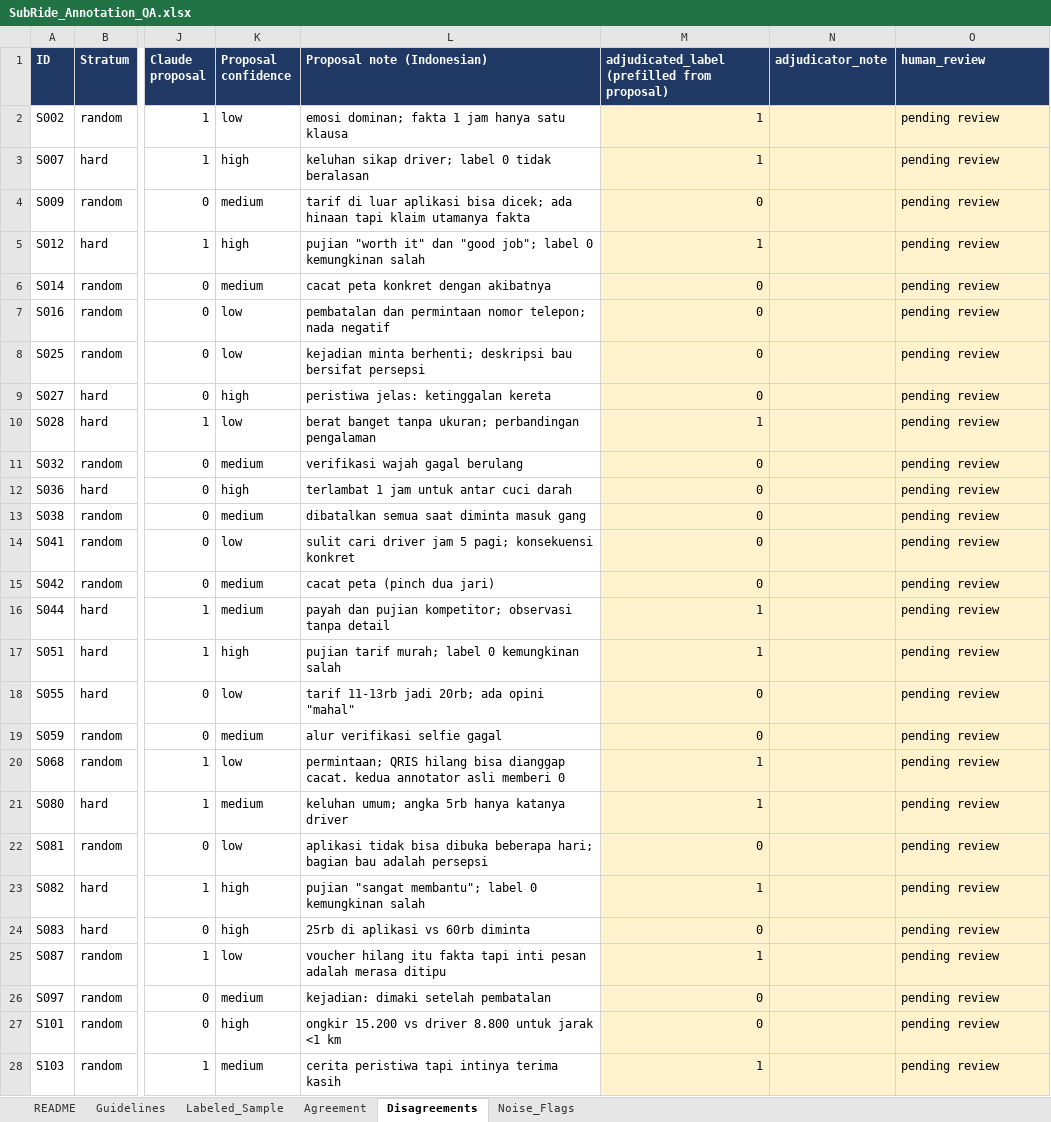
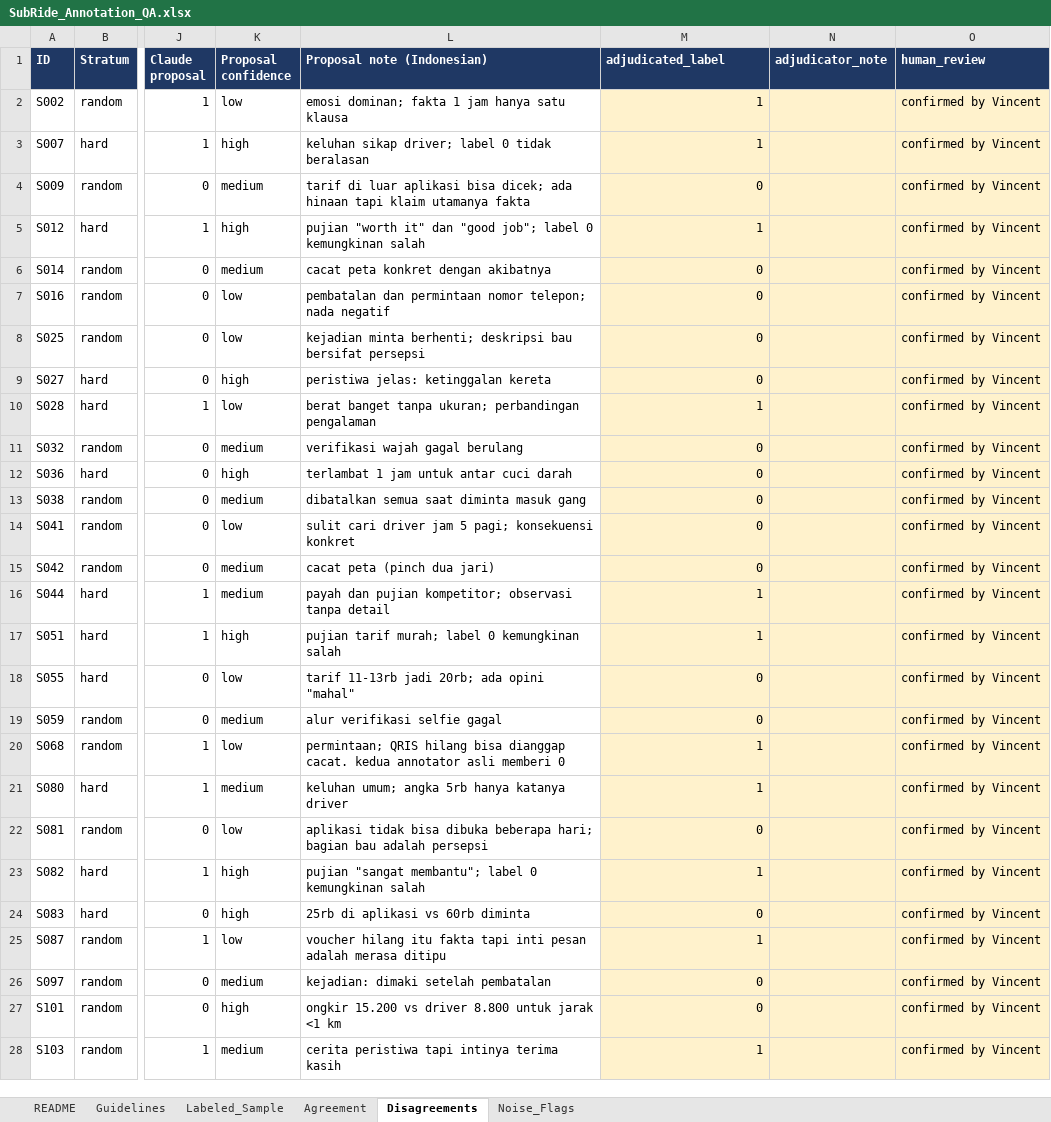
Before and after one commit to Vincent-Osbert/freelance-data-projects, an Excel workbook: 02-text-annotation-subride/deliverable/SubRide_Annotation_QA.xlsx, sheet Disagreements, drawn as a sheet; only a part is shown, gaps mark what is left out; values as stored, in another font and other column widths than the file's, no borders; the diff covers the shown part only; the diff names each change by its address in the sheet, - before the commit and + after, or states it on an @@ line.

```diff
--- a/02-text-annotation-subride/deliverable/SubRide_Annotation_QA.xlsx (sheet Disagreements)
+++ b/02-text-annotation-subride/deliverable/SubRide_Annotation_QA.xlsx (sheet Disagreements)
-M1: adjudicated_label (prefilled from proposal)
+M1: adjudicated_label
-O2:O28 (human_review): pending review
+O2:O28 (human_review): confirmed by Vincent
```
Also changed, not shown: 21 edited cells elsewhere in this sheet, sheet README, 4 other files.
